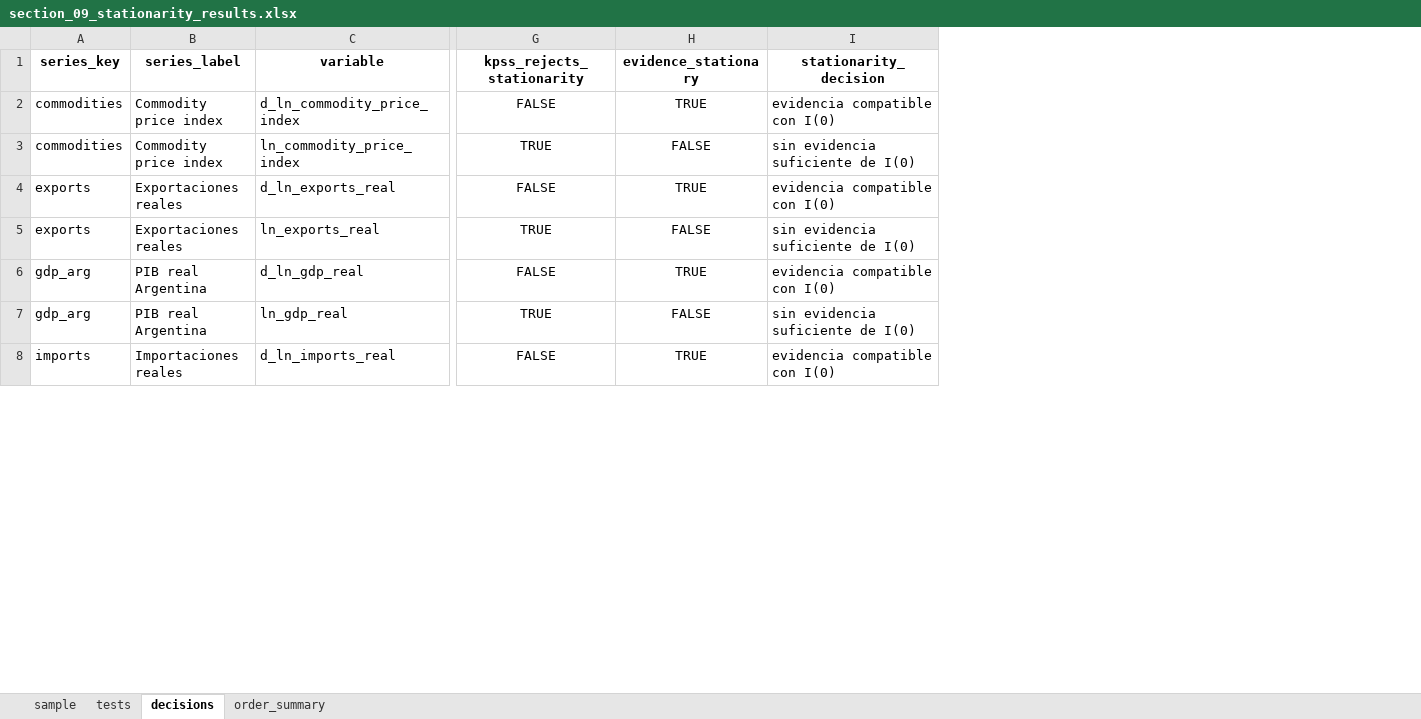
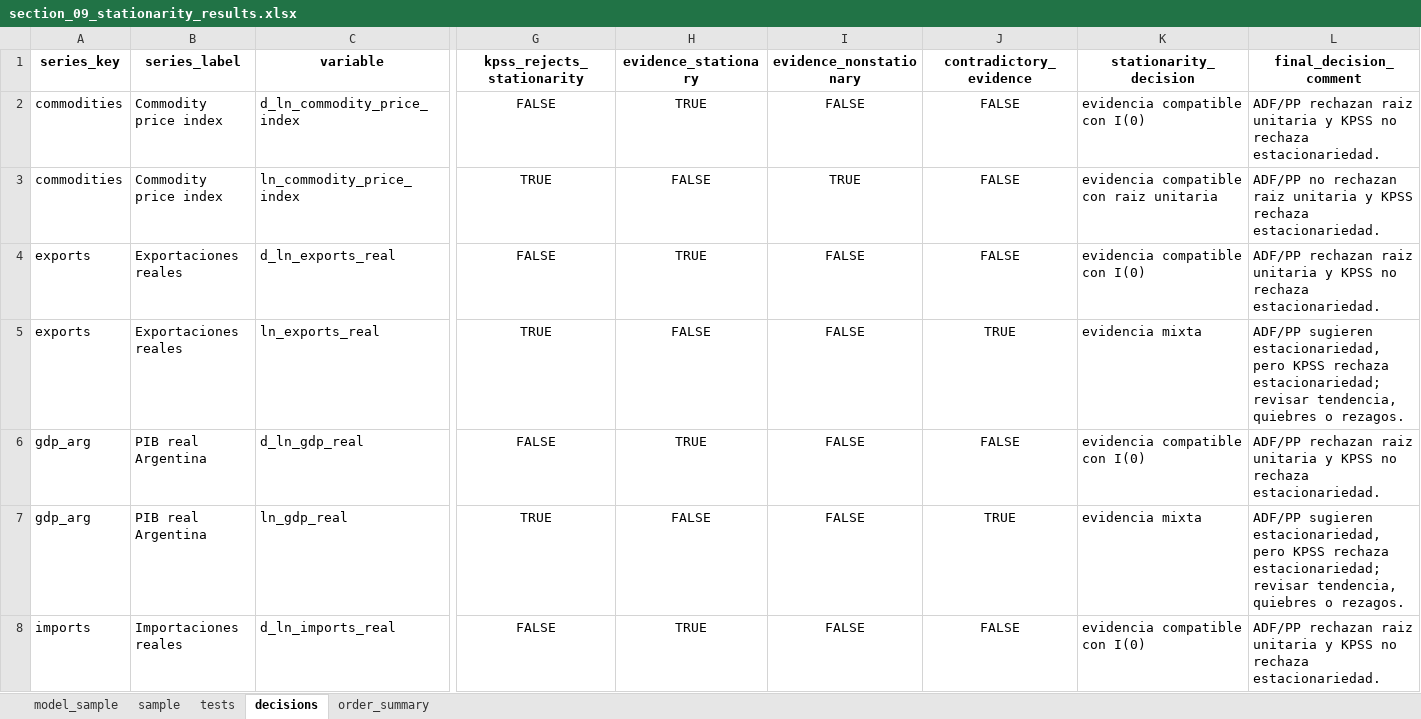
Before and after one commit to delgadiljulian/applied-time-series-econometrics, an Excel workbook: trade-elasticities-cointegration/outputs/section_09_stationarity_results.xlsx, sheet decisions, drawn as a sheet; only a part is shown, gaps mark what is left out; values as stored, in another font and other column widths than the file's, no borders; addresses are those after the commit; the diff covers the shown part only; the diff names each change by its address in the sheet, - before the commit and + after, or states it on an @@ line.

```diff
--- a/trade-elasticities-cointegration/outputs/section_09_stationarity_results.xlsx (sheet decisions)
+++ b/trade-elasticities-cointegration/outputs/section_09_stationarity_results.xlsx (sheet decisions)
+sheet tab: model_sample
+column I (evidence_nonstationary), rows 2-8: FALSE | TRUE | FALSE | FALSE | FALSE | FALSE | FALSE
+column J (contradictory_evidence), rows 2-8: FALSE | FALSE | FALSE | TRUE | FALSE | TRUE | FALSE
+column L (final_decision_comment), rows 2-8: ADF/PP rechazan raiz unitaria y KPSS no rechaza estacionariedad. | ADF/PP no rechazan raiz unitaria y KPSS rechaza estacionariedad. | ADF/PP rechazan raiz unitaria y KPSS no rechaza estacionariedad. | ADF/PP sugieren estacionariedad, pero KPSS rechaza estacionariedad; revisar tendencia, quiebres o rezagos. | ADF/PP rechazan raiz unitaria y KPSS no rechaza estacionariedad. | ADF/PP sugieren estacionariedad, pero KPSS rechaza estacionariedad; revisar tendencia, quiebres o rezagos. | ADF/PP rechazan raiz unitaria y KPSS no rechaza estacionariedad.
-K3 (stationarity_decision): sin evidencia suficiente de I(0)
+K3 (stationarity_decision): evidencia compatible con raiz unitaria
-K5 (stationarity_decision): sin evidencia suficiente de I(0)
+K5 (stationarity_decision): evidencia mixta
-K7 (stationarity_decision): sin evidencia suficiente de I(0)
+K7 (stationarity_decision): evidencia mixta
```
Also changed, not shown: 3 edited cells elsewhere in this sheet, sheet order_summary, sheet sample, sheet tests, trade-elasticities-cointegration/outputs/section_10_cointegration_results.xlsx, 22 other files.
